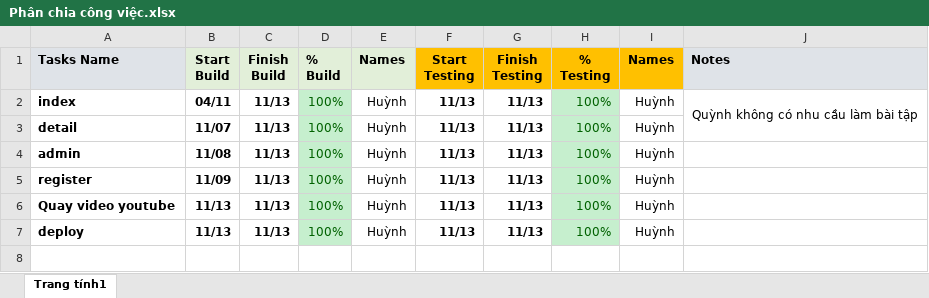
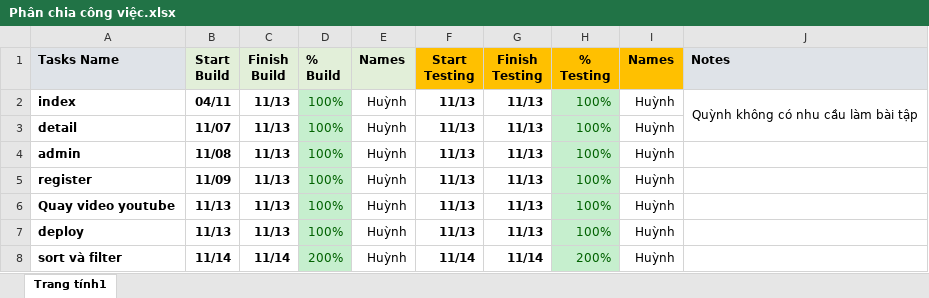
Before and after one commit to HuynhTV2711/BaiTap_Capstone_Nhom11, an Excel workbook: Phân chia công việc.xlsx, sheet Trang tính1, drawn as a sheet; values as stored, in another font and other column widths than the file's, no borders; the diff names each change by its address in the sheet, - before the commit and + after, or states it on an @@ line.

```diff
--- a/Phân chia công việc.xlsx (sheet Trang tính1)
+++ b/Phân chia công việc.xlsx (sheet Trang tính1)
+row 8: sort và filter | 11/14 | 11/14 | 200% | Huỳnh | 11/14 | 11/14 | 200% | Huỳnh
```
Also changed, not shown: 3 other files.
